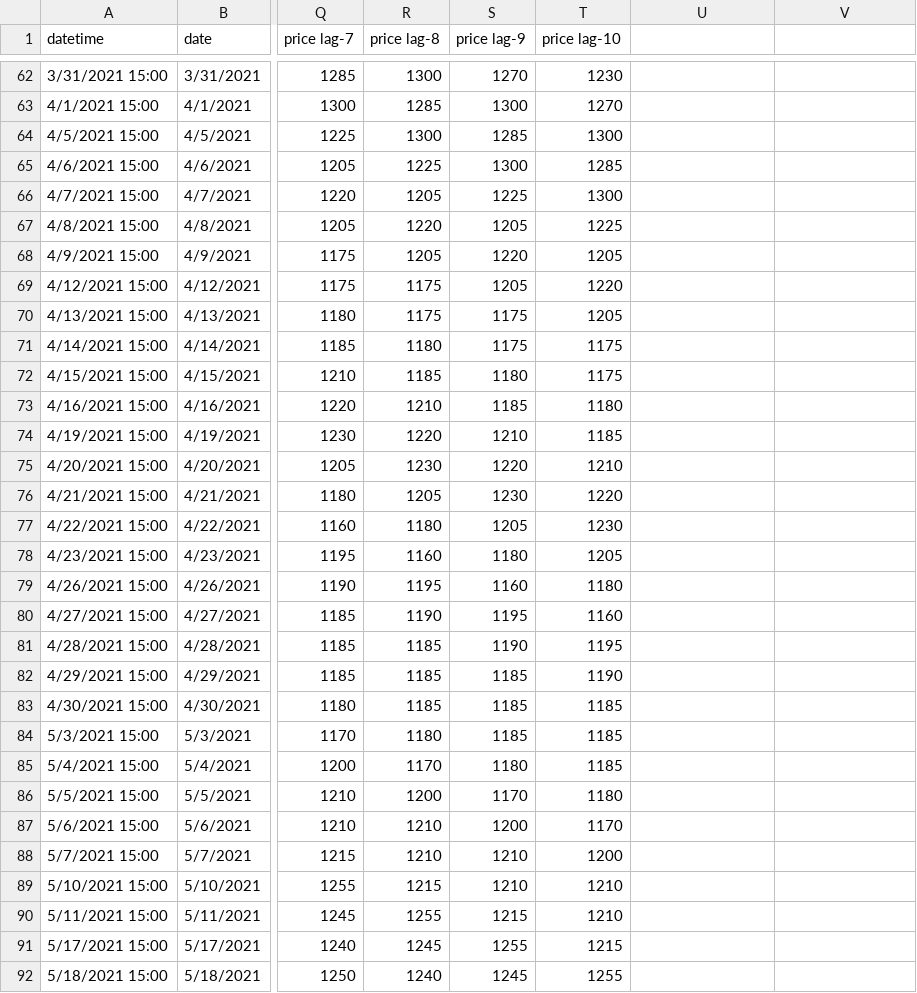
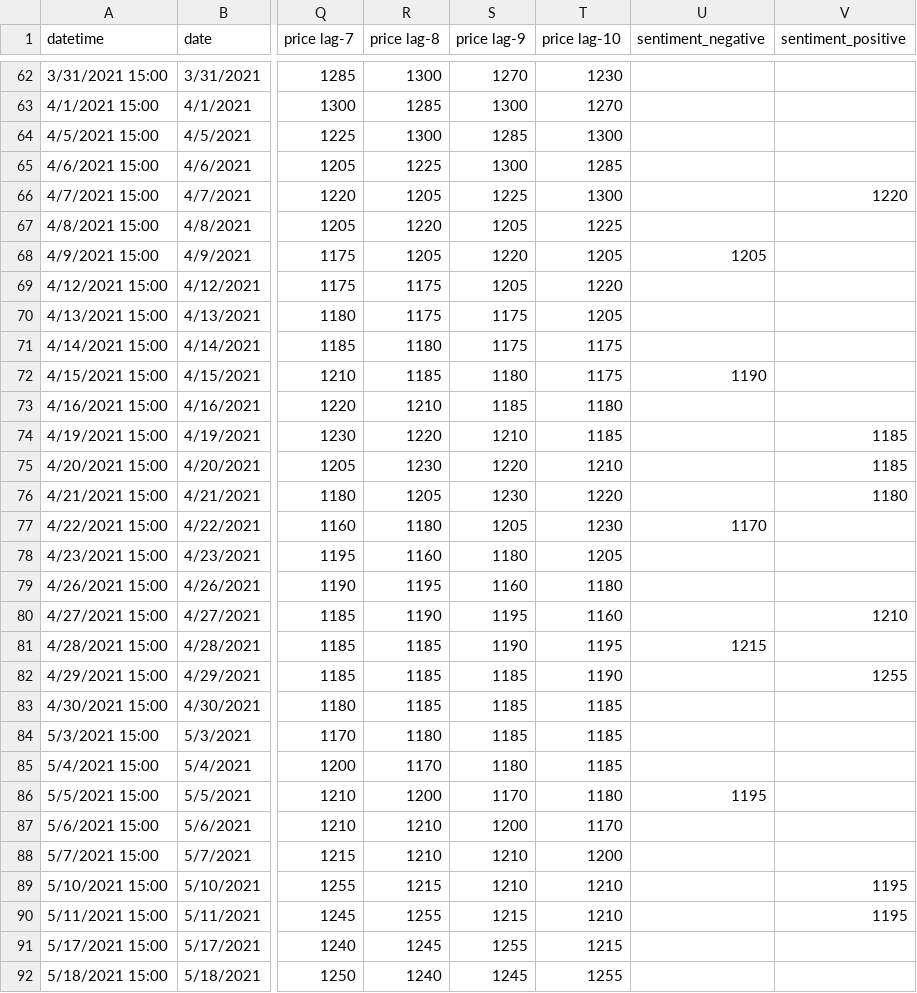
Before and after one commit to agung5114/azurecledo, a CSV file: adaro.csv, drawn as a sheet; only a part is shown, gaps mark what is left out; the diff covers the shown part only; the diff names each change by its address in the sheet, - before the commit and + after, or states it on an @@ line.

```diff
--- a/adaro.csv
+++ b/adaro.csv
-U1: (empty)
+U1: sentiment_negative
-V1: (empty)
+V1: sentiment_positive
-V66 (sentiment_positive): (empty)
+V66 (sentiment_positive): 1220
-U68 (sentiment_negative): (empty)
+U68 (sentiment_negative): 1205
-U72 (sentiment_negative): (empty)
+U72 (sentiment_negative): 1190
-V74:V75 (sentiment_positive): (empty)
+V74:V75 (sentiment_positive): 1185
-V76 (sentiment_positive): (empty)
+V76 (sentiment_positive): 1180
-U77 (sentiment_negative): (empty)
+U77 (sentiment_negative): 1170
-V80 (sentiment_positive): (empty)
+V80 (sentiment_positive): 1210
-U81 (sentiment_negative): (empty)
+U81 (sentiment_negative): 1215
-V82 (sentiment_positive): (empty)
+V82 (sentiment_positive): 1255
-U86 (sentiment_negative): (empty)
+U86 (sentiment_negative): 1195
-V89:V90 (sentiment_positive): (empty)
+V89:V90 (sentiment_positive): 1195
```
Also changed, not shown: 57 edited cells elsewhere in this file, ptba.csv, 6 other files.
